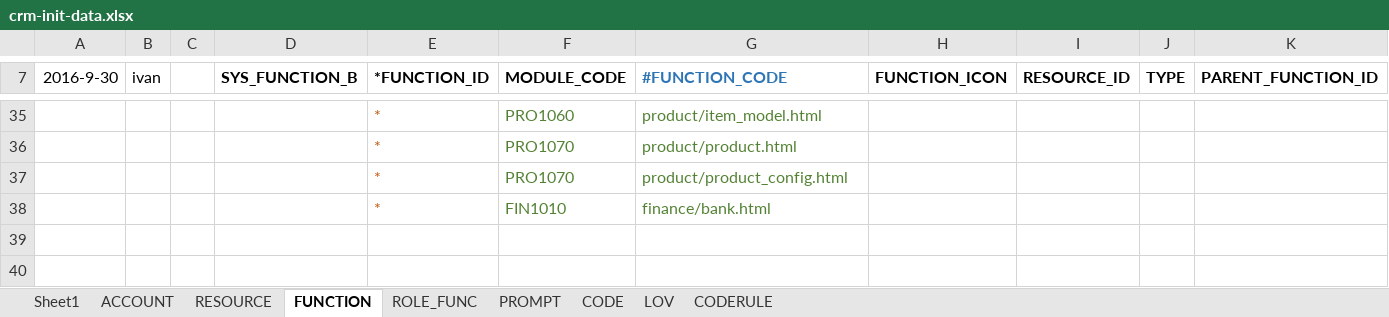
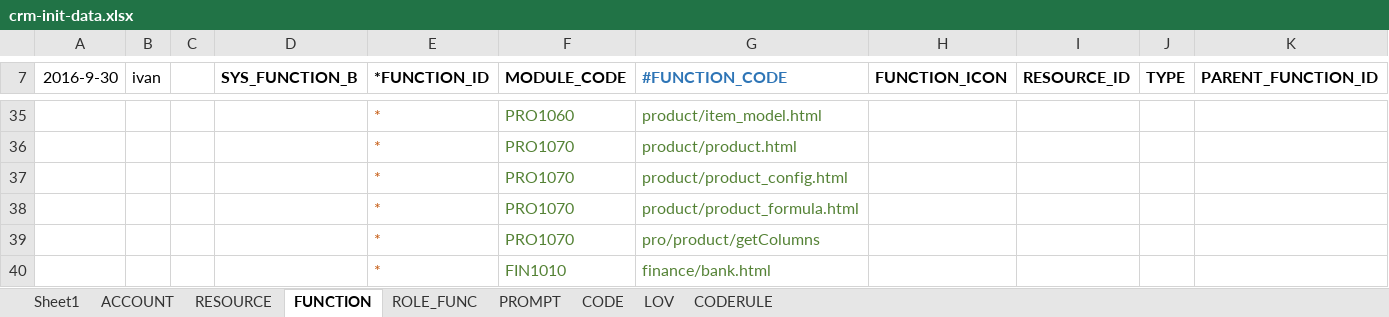
Before and after one commit to IvanStephenYuan/JRAP_Lease, an Excel workbook: jrap-crm-db/src/main/java/com/jingrui/jrap/db/data/crm-init-data.xlsx, sheet FUNCTION, drawn as a sheet; only a part is shown, gaps mark what is left out; values as stored, in another font and other column widths than the file's, no borders; rows hold the shown columns only; the diff names each change by its address in the sheet, - before the commit and + after, or states it on an @@ line.

```diff
--- a/jrap-crm-db/src/main/java/com/jingrui/jrap/db/data/crm-init-data.xlsx (sheet FUNCTION)
+++ b/jrap-crm-db/src/main/java/com/jingrui/jrap/db/data/crm-init-data.xlsx (sheet FUNCTION)
+row 38:  |  |  |  | * | PRO1070 | product/product_formula.html
+row 39:  |  |  |  | * | PRO1070 | pro/product/getColumns
```
Also changed, not shown: sheet PROMPT, sheet RESOURCE, 14 other files.
